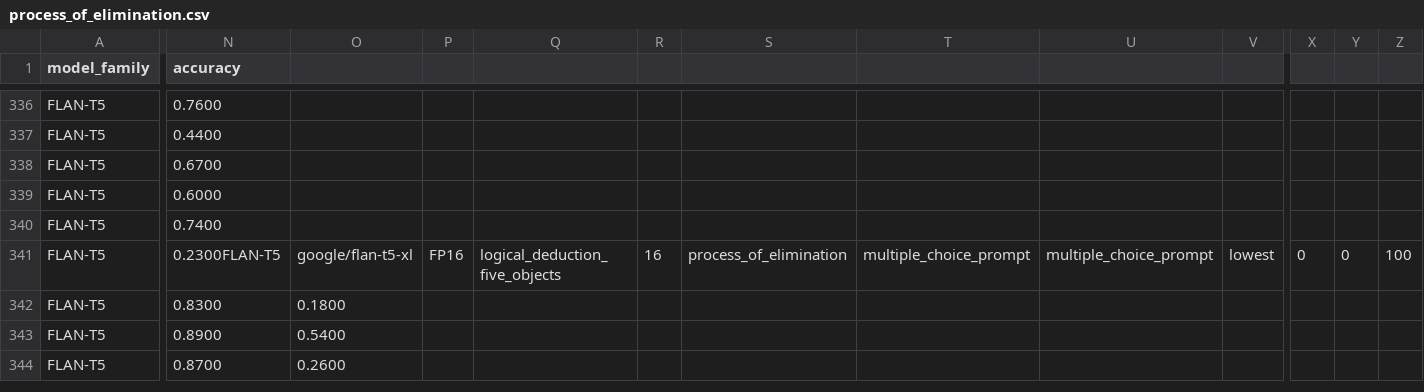
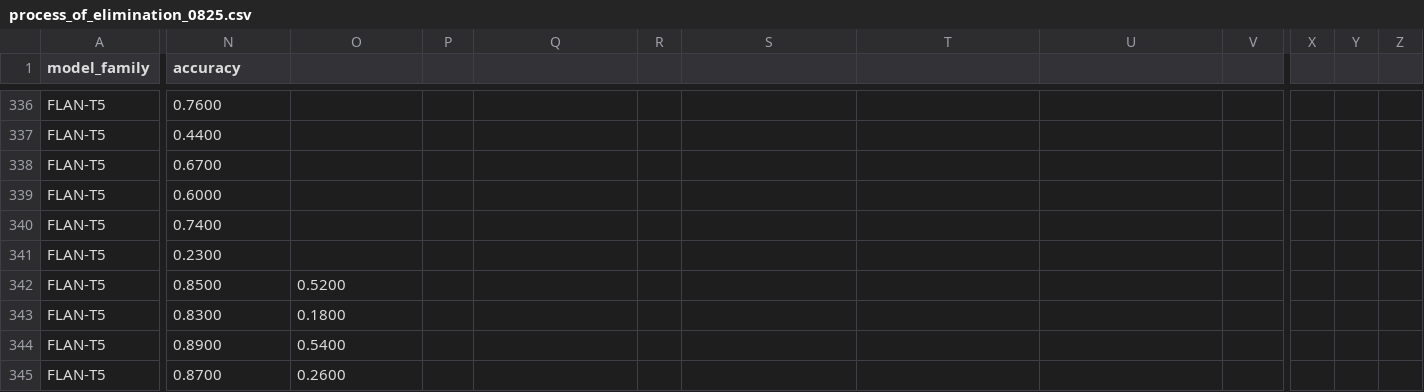
Before and after one commit to KasMasVan/csr_exp_resource_index, a CSV file: results/process_of_elimination_0825.csv (was results/process_of_elimination.csv), drawn as a sheet; only a part is shown, gaps mark what is left out; rows hold the shown columns only; the diff covers the shown part only; the diff names each change by its address in the sheet, - before the commit and + after, or states it on an @@ line.

```diff
--- a/results/process_of_elimination.csv
+++ b/results/process_of_elimination_0825.csv
-N341 (accuracy): 0.2300FLAN-T5
+N341 (accuracy): 0.2300
-O341: google/flan-t5-xl
+O341: (empty)
-P341: FP16
+P341: (empty)
-Q341: logical_deduction_five_objects
+Q341: (empty)
-R341: 16
+R341: (empty)
-S341: process_of_elimination
+S341: (empty)
-T341: multiple_choice_prompt
+T341: (empty)
-U341: multiple_choice_prompt
+U341: (empty)
-V341: lowest
+V341: (empty)
-X341: 0
+X341: (empty)
-Y341: 0
+Y341: (empty)
-Z341: 100
+Z341: (empty)
+row 342: FLAN-T5 | 0.8500 | 0.5200
```
Also changed, not shown: 2 edited cells elsewhere in this file, results/calibration.csv, results/channel.csv, 7 other files.
